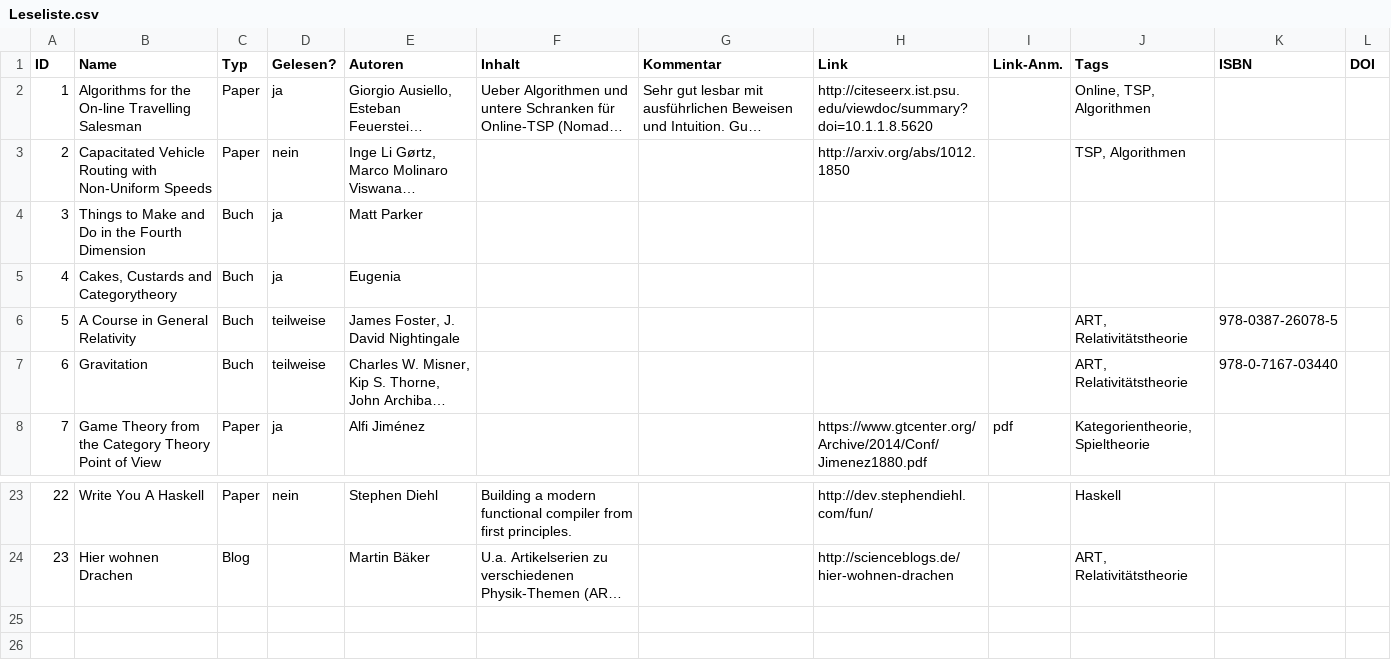
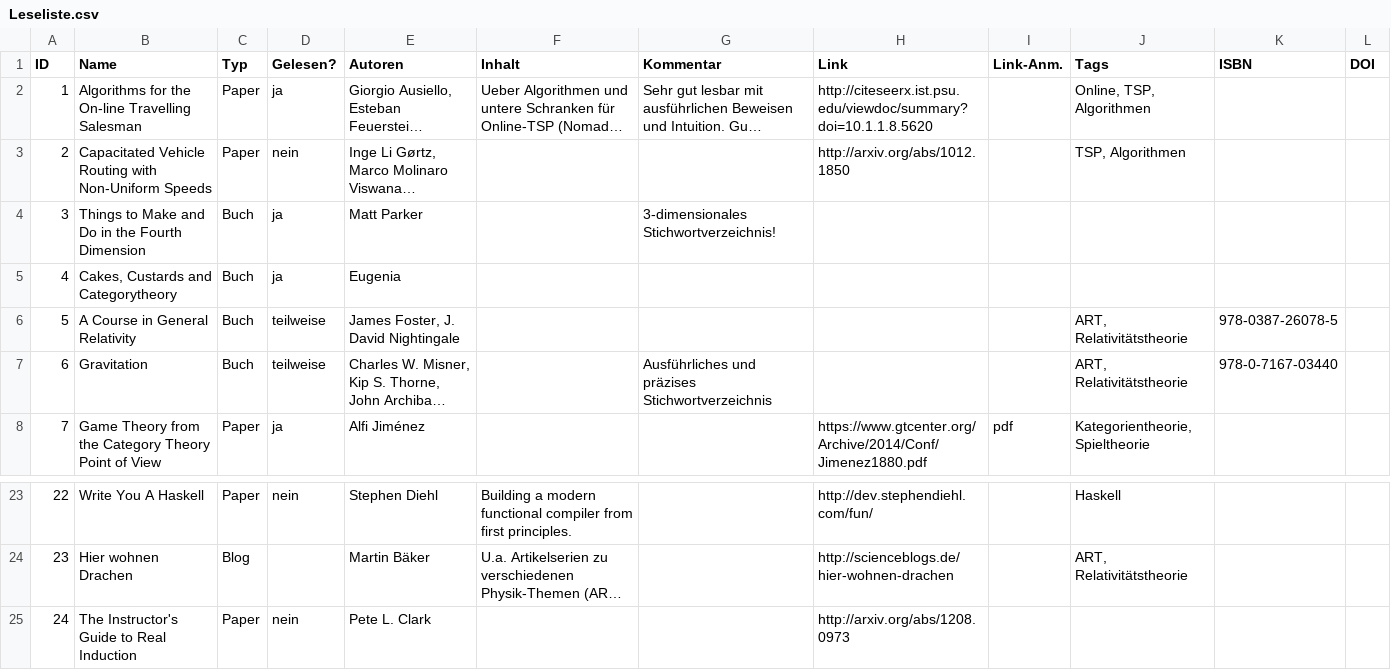
Before and after one commit to GraffL/graffl.github.io, a CSV file: Leseliste.csv, drawn as a sheet; only a part is shown, gaps mark what is left out; long unchanged cells end in …; the diff names each change by its address in the sheet, - before the commit and + after, or states it on an @@ line.

```diff
--- a/Leseliste.csv
+++ b/Leseliste.csv
-G4 (Kommentar): (empty)
+G4 (Kommentar): 3-dimensionales Stichwortverzeichnis!
-G7 (Kommentar): (empty)
+G7 (Kommentar): Ausführliches und präzises Stichwortverzeichnis
+row 25: 24 | The Instructor's Guide to Real Induction | Paper | nein | Pete L. Clark |  |  | http://arxiv.org/abs/1208.0973
```
Also changed, not shown: 3 other files.
